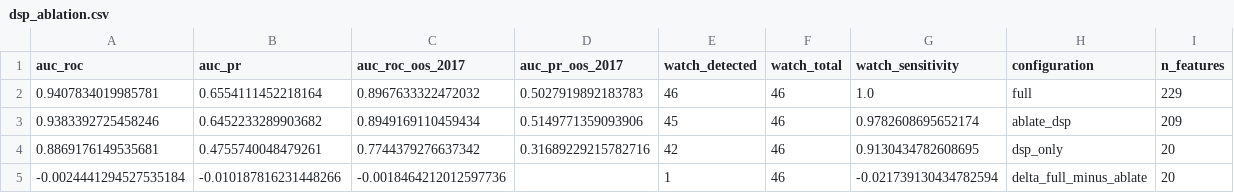
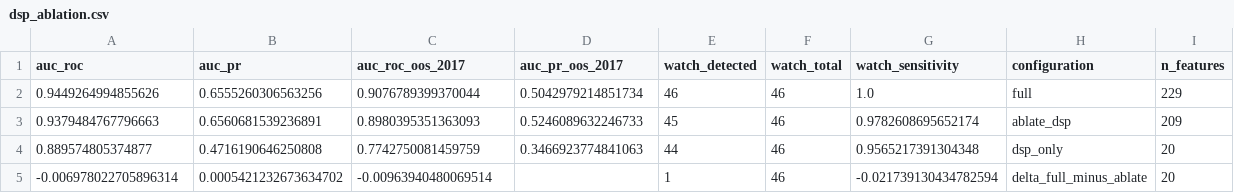
Before and after one commit to YCRG-Labs/AIM4D, a CSV file: robustness/dsp_ablation.csv, drawn as a sheet.

```diff
--- a/robustness/dsp_ablation.csv
+++ b/robustness/dsp_ablation.csv
@@ -1,5 +1,5 @@
 auc_roc,auc_pr,auc_roc_oos_2017,auc_pr_oos_2017,watch_detected,watch_total,watch_sensitivity,configuration,n_features
-0.9407834019985781,0.6554111452218164,0.8967633322472032,0.5027919892183783,46,46,1.0,full,229
-0.9383392725458246,0.6452233289903682,0.8949169110459434,0.5149771359093906,45,46,0.9782608695652174,ablate_dsp,209
-0.8869176149535681,0.4755740048479261,0.7744379276637342,0.31689229215782716,42,46,0.9130434782608695,dsp_only,20
--0.0024441294527535184,-0.010187816231448266,-0.0018464212012597736,,1,46,-0.021739130434782594,delta_full_minus_ablate,20
+0.9449264994855626,0.6555260306563256,0.9076789399370044,0.5042979214851734,46,46,1.0,full,229
+0.9379484767796663,0.6560681539236891,0.8980395351363093,0.5246089632246733,45,46,0.9782608695652174,ablate_dsp,209
+0.889574805374877,0.4716190646250808,0.7742750081459759,0.3466923774841063,44,46,0.9565217391304348,dsp_only,20
+-0.006978022705896314,0.0005421232673634702,-0.00963940480069514,,1,46,-0.021739130434782594,delta_full_minus_ablate,20
```
Also changed, not shown: robustness/bootstrap_cis.csv, robustness/contagion_seed_sweep.csv, 32 other files.
